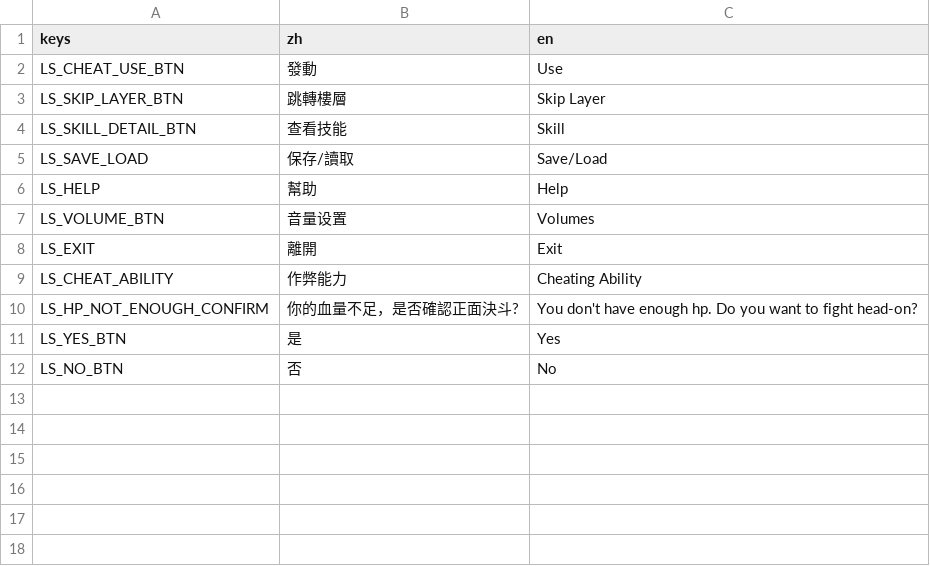
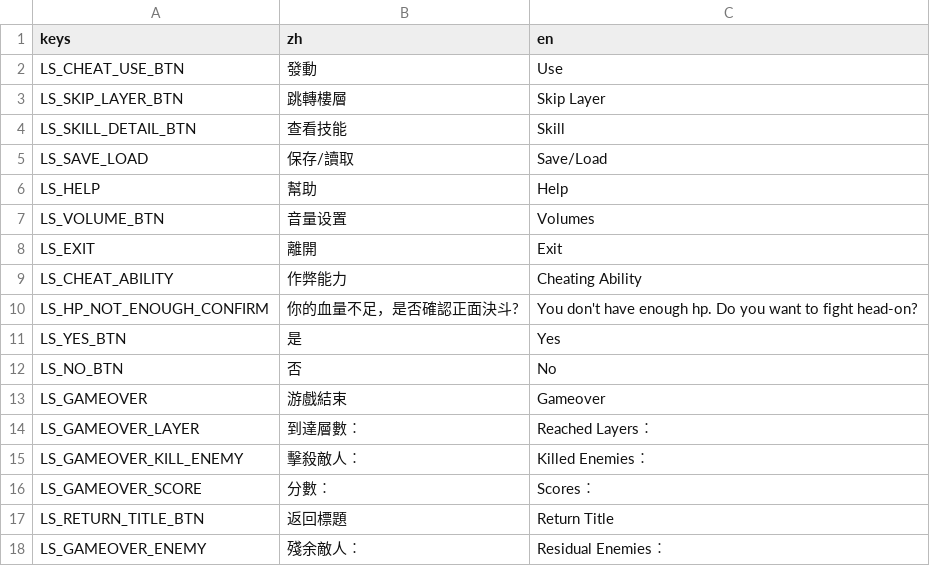
Before and after one commit to 838116504/GameOff2024, a CSV file: asset/tr/level_scene.csv, drawn as a sheet; the diff names each change by its address in the sheet, - before the commit and + after, or states it on an @@ line.

Commit message:
Add gameover ui

```diff
--- a/asset/tr/level_scene.csv
+++ b/asset/tr/level_scene.csv
+row 13: LS_GAMEOVER | 游戲結束 | Gameover
+row 14: LS_GAMEOVER_LAYER | 到達層數︰ | Reached Layers︰
+row 15: LS_GAMEOVER_KILL_ENEMY | 擊殺敵人︰ | Killed Enemies︰
+row 16: LS_GAMEOVER_SCORE | 分數︰ | Scores︰
+row 17: LS_RETURN_TITLE_BTN | 返回標題 | Return Title
+row 18: LS_GAMEOVER_ENEMY | 殘余敵人︰ | Residual Enemies︰
```
Also changed, not shown: 12 other files.
